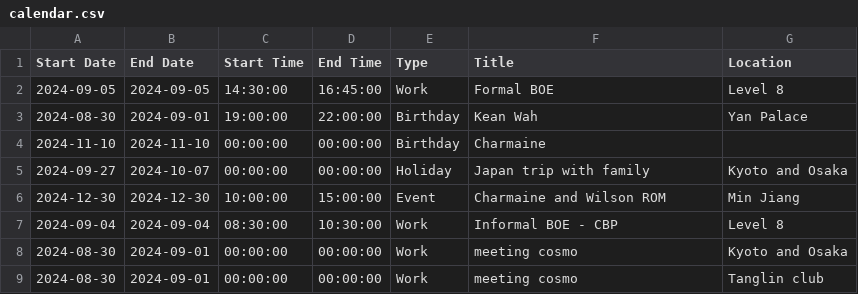
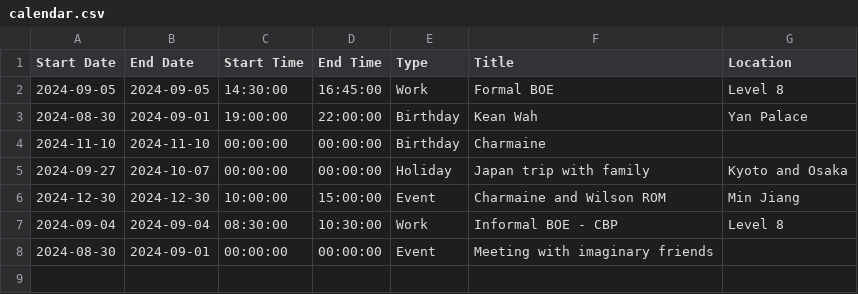
Before and after one commit to medlum/limpehGPT, a CSV file: data/calendar.csv, drawn as a sheet.

Commit message:
Update CSV file

```diff
--- a/data/calendar.csv
+++ b/data/calendar.csv
@@ -7,3 +7,2 @@ Start Date, End Date, Start Time, End Time, Type, Title, Location
 2024-09-04,2024-09-04,08:30:00,10:30:00,Work,Informal BOE - CBP ,Level 8
-2024-08-30,2024-09-01,00:00:00,00:00:00,Work,meeting cosmo,Kyoto and Osaka
-2024-08-30,2024-09-01,00:00:00,00:00:00,Work,meeting cosmo,Tanglin club
+2024-08-30,2024-09-01,00:00:00,00:00:00,Event,Meeting with imaginary friends,
```
